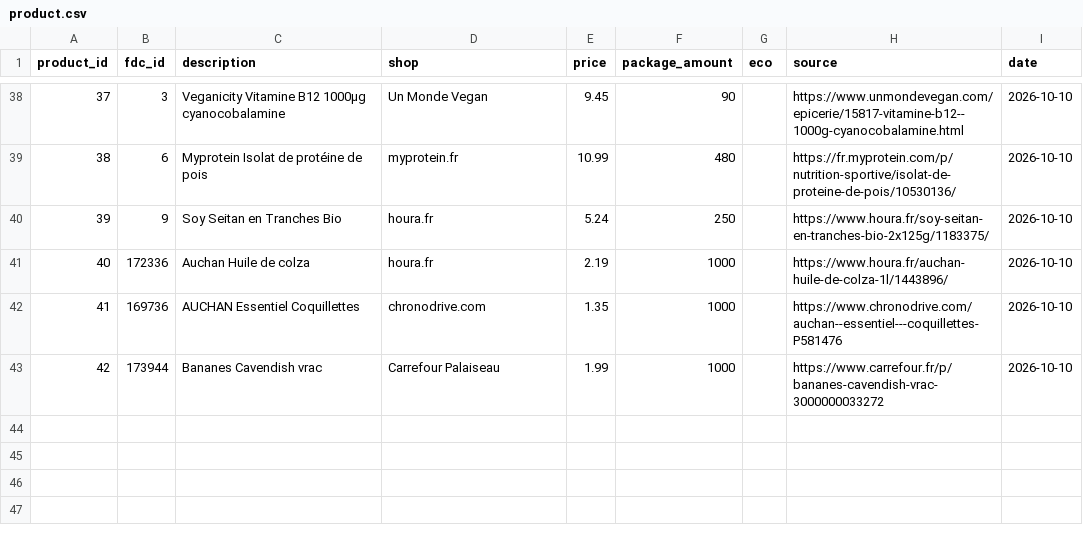
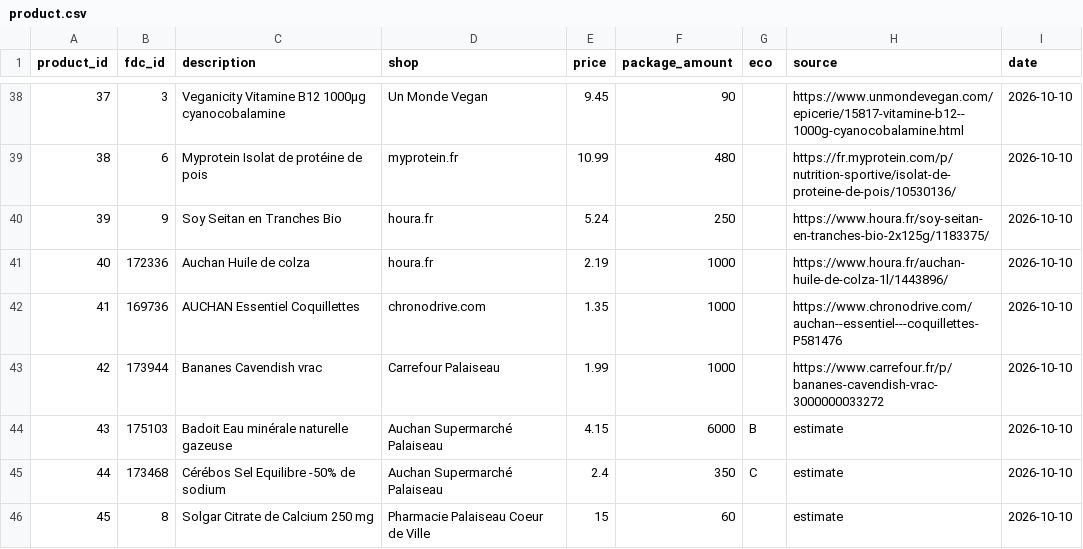
Before and after one commit to AntoineB33/food, a CSV file: DB/product.csv, drawn as a sheet; only a part is shown, gaps mark what is left out.

```diff
--- a/DB/product.csv
+++ b/DB/product.csv
@@ -43 +43,4 @@ product_id,fdc_id,description,shop,price,package_amount,eco,source,date
 42,173944,Bananes Cavendish vrac,Carrefour Palaiseau,1.99,1000,,https://www.carrefour.fr/p/bananes-cavendish-vrac-3000000033272,2026-10-10
+43,175103,Badoit Eau minérale naturelle gazeuse,Auchan Supermarché Palaiseau,4.15,6000,B,estimate,2026-10-10
+44,173468,Cérébos Sel Equilibre -50% de sodium,Auchan Supermarché Palaiseau,2.4,350,C,estimate,2026-10-10
+45,8,Solgar Citrate de Calcium 250 mg,Pharmacie Palaiseau Coeur de Ville,15,60,,estimate,2026-10-10
```
Also changed, not shown: DB/menu.csv, DB/menu_product.csv, 3 other files.
